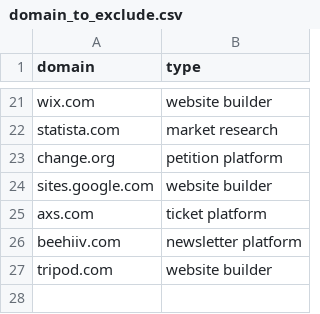
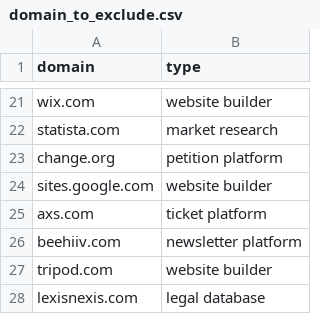
Before and after one commit to yang3kc/list_of_news_domains, a CSV file: data/raw_data/domain_to_exclude.csv, drawn as a sheet; only a part is shown, gaps mark what is left out; the diff names each change by its address in the sheet, - before the commit and + after, or states it on an @@ line.

```diff
--- a/data/raw_data/domain_to_exclude.csv
+++ b/data/raw_data/domain_to_exclude.csv
+row 28: lexisnexis.com | legal database
```
